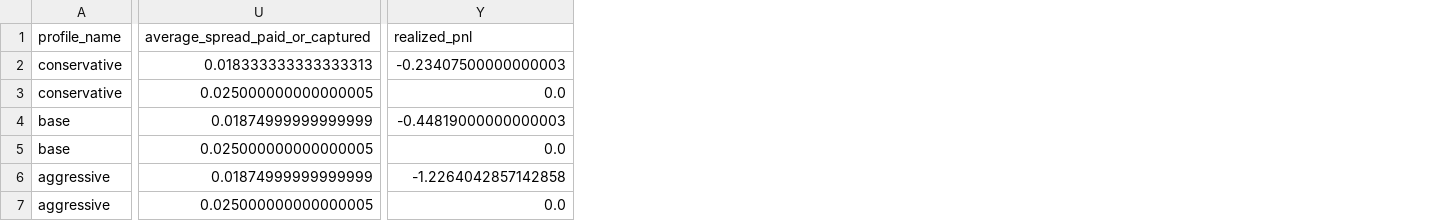
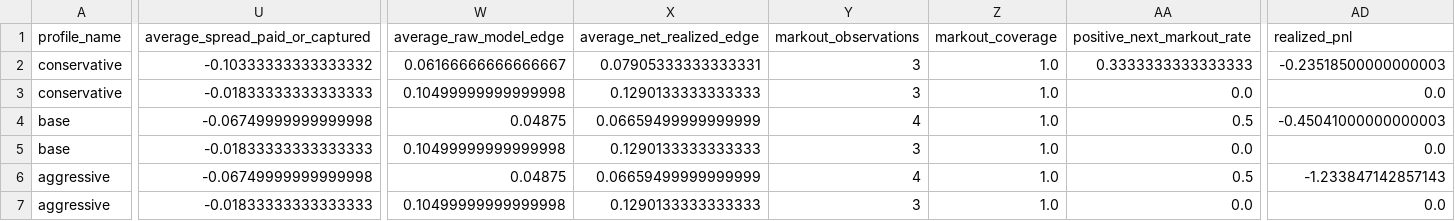
Before and after one commit to gobrienHFT/polymarket_fair_value_engine, a CSV file: docs/sample_outputs/execution_research_reference/execution_profile_results.csv, drawn as a sheet; only a part is shown, gaps mark what is left out; addresses are those after the commit; the diff covers the shown part only; the diff names each change by its address in the sheet, - before the commit and + after, or states it on an @@ line.

```diff
--- a/docs/sample_outputs/execution_research_reference/execution_profile_results.csv
+++ b/docs/sample_outputs/execution_research_reference/execution_profile_results.csv
+column W (average_raw_model_edge), rows 2-7: 0.06166666666666667 | 0.10499999999999998 | 0.04875 | 0.10499999999999998 | 0.04875 | 0.10499999999999998
+column X (average_net_realized_edge), rows 2-7: 0.07905333333333331 | 0.1290133333333333 | 0.06659499999999999 | 0.1290133333333333 | 0.06659499999999999 | 0.1290133333333333
+column Y (markout_observations), rows 2-7: 3 | 3 | 4 | 3 | 4 | 3
+column Z (markout_coverage), rows 2-7: all 1.0
+column AA (positive_next_markout_rate), rows 2-7: 0.3333333333333333 | 0.0 | 0.5 | 0.0 | 0.5 | 0.0
-U2 (average_spread_paid_or_captured): 0.018333333333333313
+U2 (average_spread_paid_or_captured): -0.10333333333333332
-AD2 (realized_pnl): -0.23407500000000003
+AD2 (realized_pnl): -0.23518500000000003
-U3 (average_spread_paid_or_captured): 0.025000000000000005
+U3 (average_spread_paid_or_captured): -0.01833333333333333
-U4 (average_spread_paid_or_captured): 0.01874999999999999
+U4 (average_spread_paid_or_captured): -0.06749999999999998
-AD4 (realized_pnl): -0.44819000000000003
+AD4 (realized_pnl): -0.45041000000000003
-U5 (average_spread_paid_or_captured): 0.025000000000000005
+U5 (average_spread_paid_or_captured): -0.01833333333333333
-U6 (average_spread_paid_or_captured): 0.01874999999999999
+U6 (average_spread_paid_or_captured): -0.06749999999999998
-AD6 (realized_pnl): -1.2264042857142858
+AD6 (realized_pnl): -1.233847142857143
-U7 (average_spread_paid_or_captured): 0.025000000000000005
+U7 (average_spread_paid_or_captured): -0.01833333333333333
```
Also changed, not shown: 3 edited cells elsewhere in this file, docs/sample_outputs/execution_research_reference/execution_decisions.csv, docs/sample_outputs/execution_research_reference/execution_experiment_matrix.csv, 24 other files.
